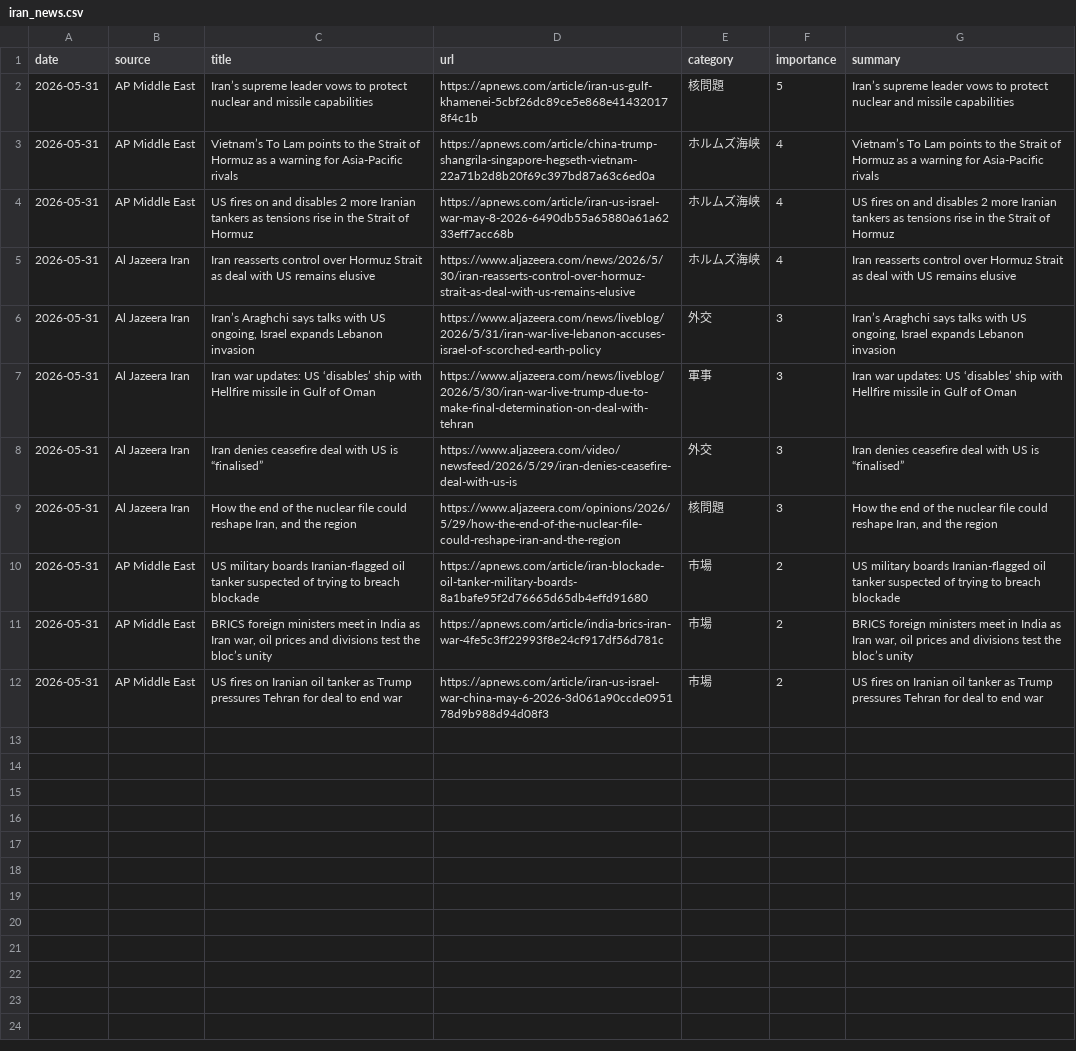
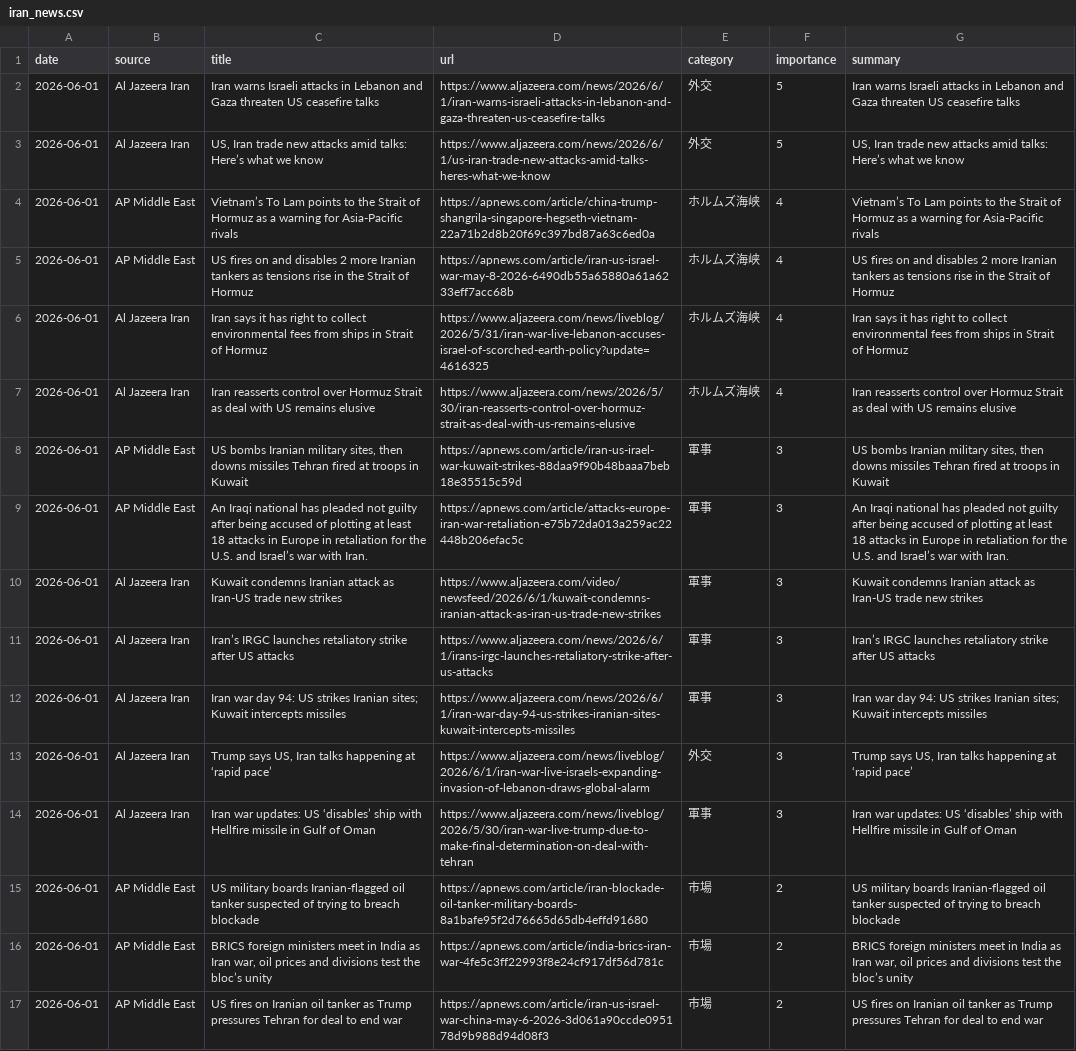
Before and after one commit to naka3-14/i-news, a CSV file: data/iran_news.csv, drawn as a sheet; removed rows and columns are numbered as before the commit, all else as after; the diff names each change by its address in the sheet, - before the commit and + after, or states it on an @@ line.

```diff
--- a/data/iran_news.csv
+++ b/data/iran_news.csv
-row 2: 2026-05-31 | AP Middle East | Iran’s supreme leader vows to protect nuclear and missile capabilities | https://apnews.com/article/iran-us-gulf-khamenei-5cbf26dc89ce5e868e414320178f4c1b | 核問題 | 5 | Iran’s supreme leader vows to protect nuclear and missile capabilities
+row 2: 2026-06-01 | Al Jazeera Iran | Iran warns Israeli attacks in Lebanon and Gaza threaten US ceasefire talks | https://www.aljazeera.com/news/2026/6/1/iran-warns-israeli-attacks-in-lebanon-and-gaza-threaten-us-ceasefire-talks | 外交 | 5 | Iran warns Israeli attacks in Lebanon and Gaza threaten US ceasefire talks
+row 3: 2026-06-01 | Al Jazeera Iran | US, Iran trade new attacks amid talks: Here’s what we know | https://www.aljazeera.com/news/2026/6/1/us-iran-trade-new-attacks-amid-talks-heres-what-we-know | 外交 | 5 | US, Iran trade new attacks amid talks: Here’s what we know
-A4:A5 (date): 2026-05-31
+A4:A5 (date): 2026-06-01
+row 6: 2026-06-01 | Al Jazeera Iran | Iran says it has right to collect environmental fees from ships in Strait of Hormuz | https://www.aljazeera.com/news/liveblog/2026/5/31/iran-war-live-lebanon-accuses-israel-of-scorched-earth-policy?update=4616325 | ホルムズ海峡 | 4 | Iran says it has right to collect environmental fees from ships in Strait of Hormuz
-A7 (date): 2026-05-31
+A7 (date): 2026-06-01
+row 8: 2026-06-01 | AP Middle East | US bombs Iranian military sites, then downs missiles Tehran fired at troops in Kuwait | https://apnews.com/article/iran-us-irael-war-kuwait-strikes-88daa9f90b48baaa7beb18e35515c59d | 軍事 | 3 | US bombs Iranian military sites, then downs missiles Tehran fired at troops in Kuwait
+row 9: 2026-06-01 | AP Middle East | An Iraqi national has pleaded not guilty after being accused of plotting at least 18 attacks in Europe in retaliation for the U.S. and Israel’s war with Iran. | https://apnews.com/article/attacks-europe-iran-war-retaliation-e75b72da013a259ac22448b206efac5c | 軍事 | 3 | An Iraqi national has pleaded not guilty after being accused of plotting at least 18 attacks in Europe in retaliation for the U.S. and Israel’s war with Iran.
+row 10: 2026-06-01 | Al Jazeera Iran | Kuwait condemns Iranian attack as Iran-US trade new strikes | https://www.aljazeera.com/video/newsfeed/2026/6/1/kuwait-condemns-iranian-attack-as-iran-us-trade-new-strikes | 軍事 | 3 | Kuwait condemns Iranian attack as Iran-US trade new strikes
+row 11: 2026-06-01 | Al Jazeera Iran | Iran’s IRGC launches retaliatory strike after US attacks | https://www.aljazeera.com/news/2026/6/1/irans-irgc-launches-retaliatory-strike-after-us-attacks | 軍事 | 3 | Iran’s IRGC launches retaliatory strike after US attacks
+row 12: 2026-06-01 | Al Jazeera Iran | Iran war day 94: US strikes Iranian sites; Kuwait intercepts missiles | https://www.aljazeera.com/news/2026/6/1/iran-war-day-94-us-strikes-iranian-sites-kuwait-intercepts-missiles | 軍事 | 3 | Iran war day 94: US strikes Iranian sites; Kuwait intercepts missiles
-A13:A14 (date): 2026-05-31
+A13:A14 (date): 2026-06-01
-C13 (title): Iran’s Araghchi says talks with US ongoing, Israel expands Lebanon invasion
+C13 (title): Trump says US, Iran talks happening at ‘rapid pace’
-D13 (url): https://www.aljazeera.com/news/liveblog/2026/5/31/iran-war-live-lebanon-accuses-israel-of-scorched-earth-policy
+D13 (url): https://www.aljazeera.com/news/liveblog/2026/6/1/iran-war-live-israels-expanding-invasion-of-lebanon-draws-global-alarm
-G13 (summary): Iran’s Araghchi says talks with US ongoing, Israel expands Lebanon invasion
+G13 (summary): Trump says US, Iran talks happening at ‘rapid pace’
-row 8: 2026-05-31 | Al Jazeera Iran | Iran denies ceasefire deal with US is “finalised” | https://www.aljazeera.com/video/newsfeed/2026/5/29/iran-denies-ceasefire-deal-with-us-is | 外交 | 3 | Iran denies ceasefire deal with US is “finalised”
-row 9: 2026-05-31 | Al Jazeera Iran | How the end of the nuclear file could reshape Iran, and the region | https://www.aljazeera.com/opinions/2026/5/29/how-the-end-of-the-nuclear-file-could-reshape-iran-and-the-region | 核問題 | 3 | How the end of the nuclear file could reshape Iran, and the region
-A15:A17 (date): 2026-05-31
+A15:A17 (date): 2026-06-01
```
Also changed, not shown: 6 other files.
